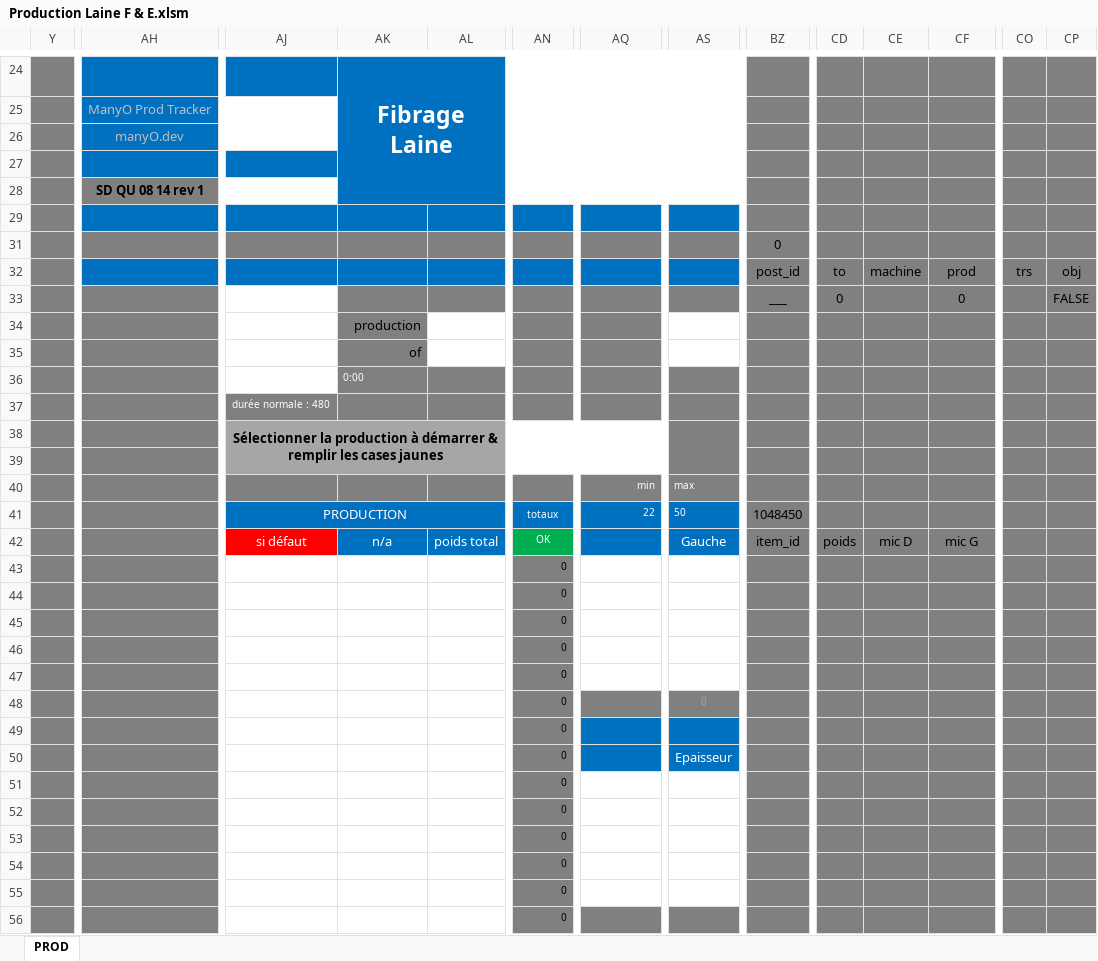
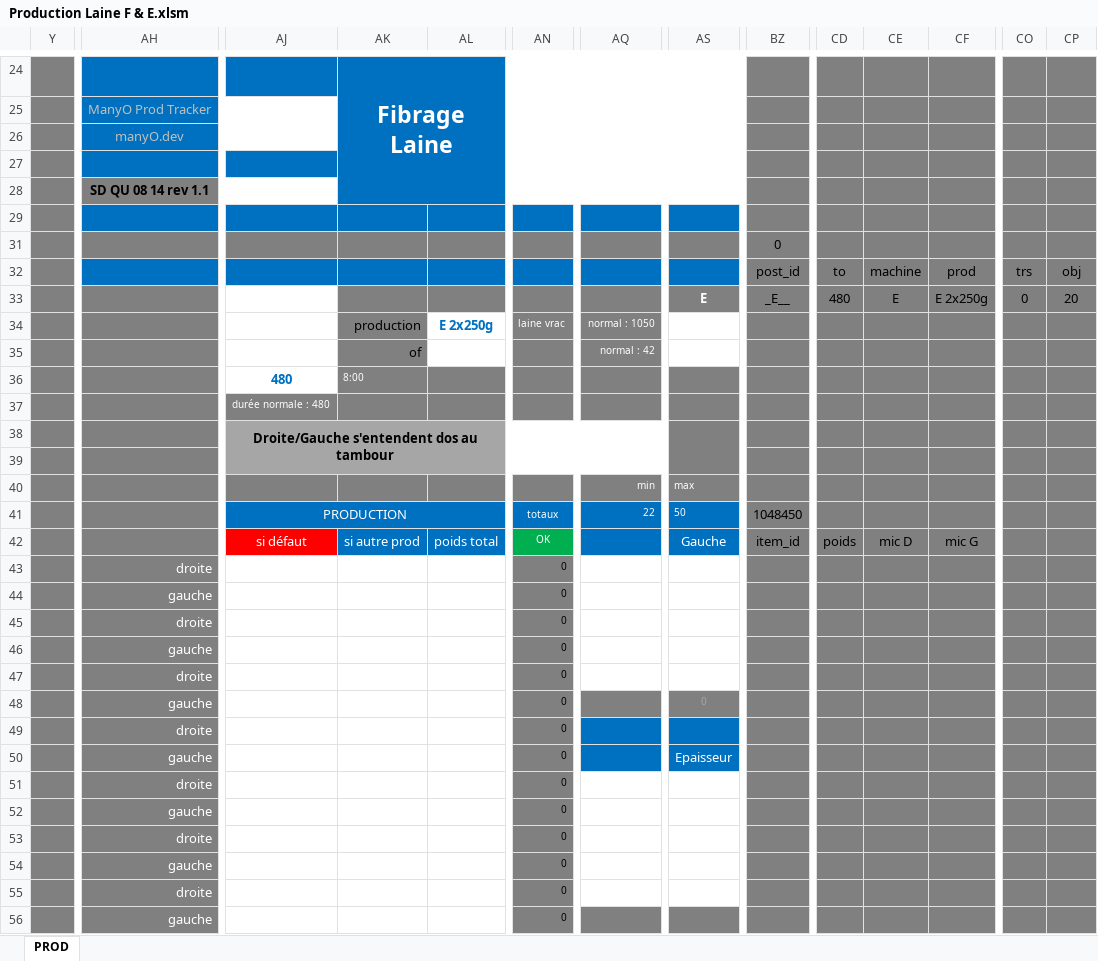
Before and after one commit to NicoWithManyO/sgq, an Excel workbook: Production Laine F & E.xlsm, sheet PROD, drawn as a sheet; only a part is shown, gaps mark what is left out; values as stored, in another font and other column widths than the file's, no borders; charts and pictures and conditional formats not drawn; removed rows and columns are numbered as before the commit, all else as after; rows hold the shown columns only; the diff covers the shown part only; the diff names each change by its address in the sheet, - before the commit and + after, or states it on an @@ line.

```diff
--- a/Production Laine F & E.xlsm (sheet PROD)
+++ b/Production Laine F & E.xlsm (sheet PROD)
-AH28: SD QU 08 14 rev 1
+AH28: SD QU 08 14 rev 1.1
-AS33: (empty)
+AS33: E
-BZ33: ___
+BZ33: _E__
-CD33: 0
+CD33: 480
-CE33: (empty)
+CE33: E
-CF33: 0
+CF33: E 2x250g
-CO33: (empty)
+CO33: 0
-CP33: FALSE
+CP33: 20
-AL34: (empty)
+AL34: E 2x250g
-AN34: (empty)
+AN34: laine vrac
-AQ34: (empty)
+AQ34: normal : 1050
-AQ35: (empty)
+AQ35: normal : 42
-row 36:  |  |  | 0:00
+row 36:  |  | 480 | 8:00
-AJ38: Sélectionner la production à démarrer & remplir les cases jaunes
+AJ38: Droite/Gauche s'entendent dos au tambour
-AK42: n/a
+AK42: si autre prod
-AH43: (empty)
+AH43: droite
-AH44: (empty)
+AH44: gauche
-AH45: (empty)
+AH45: droite
-AH46: (empty)
+AH46: gauche
-AH47: (empty)
+AH47: droite
-AH48: (empty)
+AH48: gauche
-AH49: (empty)
+AH49: droite
-AH50: (empty)
+AH50: gauche
-AH51: (empty)
+AH51: droite
-AH52: (empty)
+AH52: gauche
-AH53: (empty)
+AH53: droite
-AH54: (empty)
+AH54: gauche
-AH55: (empty)
+AH55: droite
-AH56: (empty)
+AH56: gauche
```
Also changed, not shown: 34 edited cells elsewhere in this sheet, formulas that keep their value, charts or pictures, 2 other files.
